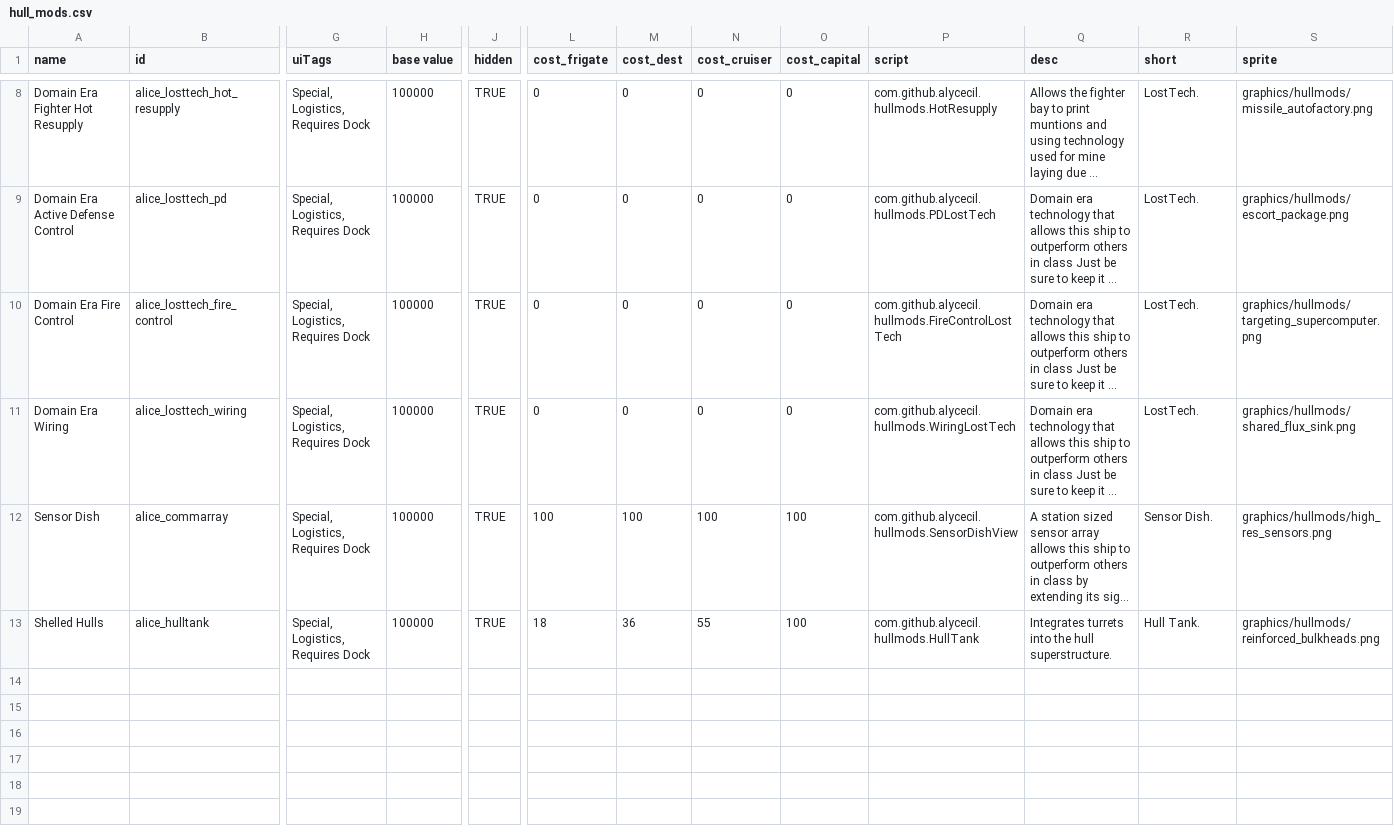
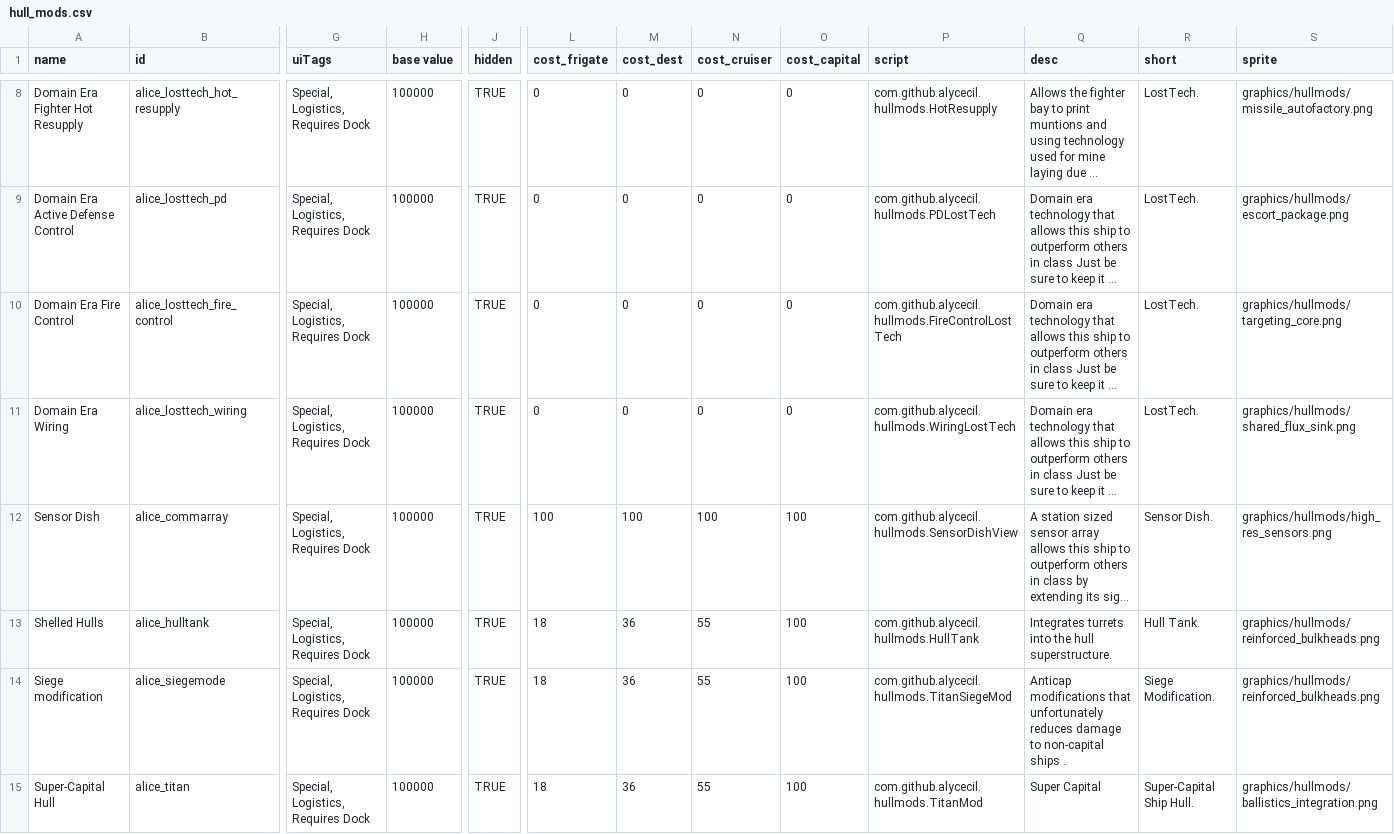
Before and after one commit to alycecil/StarSectorSupercarrier, a CSV file: data/hullmods/hull_mods.csv, drawn as a sheet; only a part is shown, gaps mark what is left out; long unchanged cells end in …; rows hold the shown columns only; the diff names each change by its address in the sheet, - before the commit and + after, or states it on an @@ line.

Commit message:
Add bastion titan

```diff
--- a/data/hullmods/hull_mods.csv
+++ b/data/hullmods/hull_mods.csv
-S10 (sprite): graphics/hullmods/targeting_supercomputer.png
+S10 (sprite): graphics/hullmods/targeting_core.png
+row 14: Siege modification | alice_siegemode | Special, Logistics, Requires Dock | 100000 | TRUE | 18 | 36 | 55 | 100 | com.github.alycecil.hullmods.TitanSiegeMod | Anticap modifications that unfortunately reduces damage to non-capital ships . | Siege Modification. | graphics/hullmods/reinforced_bulkheads.png
+row 15: Super-Capital Hull | alice_titan | Special, Logistics, Requires Dock | 100000 | TRUE | 18 | 36 | 55 | 100 | com.github.alycecil.hullmods.TitanMod | Super Capital | Super-Capital Ship Hull. | graphics/hullmods/ballistics_integration.png
```
Also changed, not shown: data/hulls/ship_data.csv, 12 other files.
